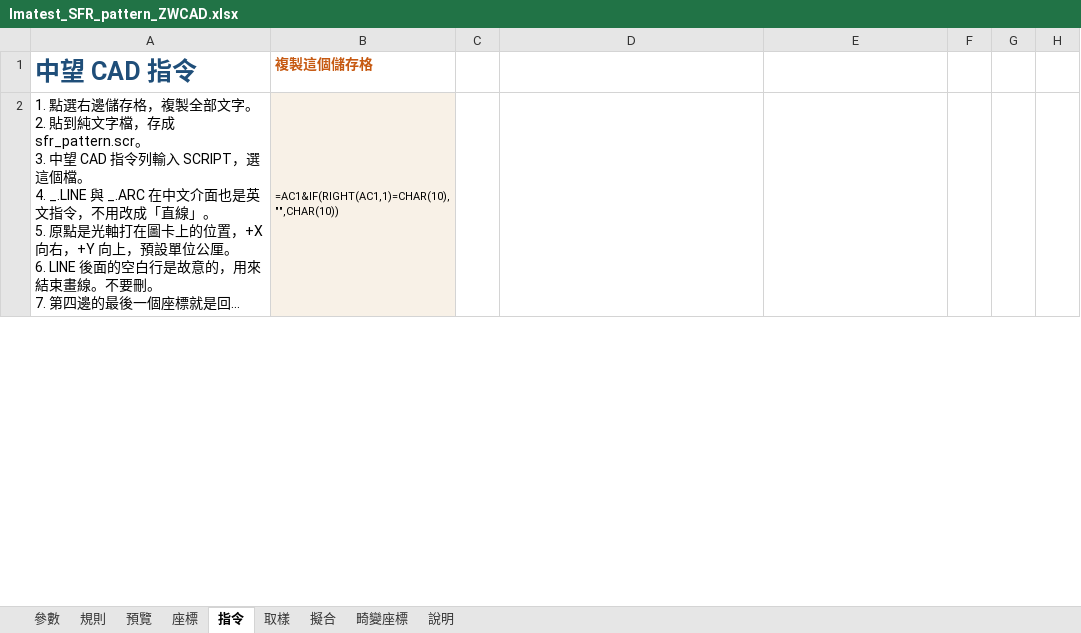
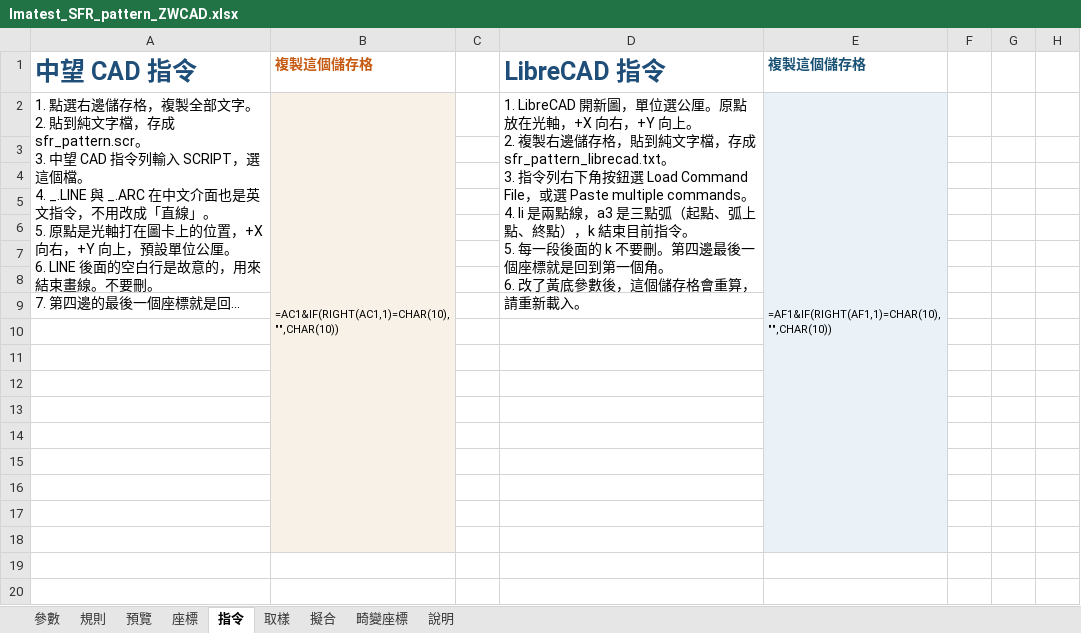
Before and after one commit to Higanbana-TW/Optics, an Excel workbook: sfr-pattern/Imatest_SFR_pattern_ZWCAD.xlsx, sheet 指令, drawn as a sheet; only a part is shown; long unchanged cells end in …; values as stored, in another font and other column widths than the file's, no borders; formulas without a stored value are shown as written; removed rows and columns are numbered as before the commit, all else as after; rows hold the shown columns only; ↵ is a line break in a cell; the diff covers the shown part only; the diff names each change by its address in the sheet, - before the commit and + after, or states it on an @@ line.

```diff
--- a/sfr-pattern/Imatest_SFR_pattern_ZWCAD.xlsx (sheet 指令)
+++ b/sfr-pattern/Imatest_SFR_pattern_ZWCAD.xlsx (sheet 指令)
-D1: (empty)
+D1: LibreCAD 指令
-E1: (empty)
+E1: 複製這個儲存格
-A2:A8 merged
+A2:A8 merged
-B2:B18 merged
+B2:B18 merged
-D2: (empty)
+D2: 1. LibreCAD 開新圖，單位選公厘。原點放在光軸，+X 向右，+Y 向上。 ↵ 2. 複製右邊儲存格，貼到純文字檔，存成 sfr_pattern_librecad.txt。 ↵ 3. 指令列右下角按鈕選 Load Command File，或選 Paste multiple commands。 ↵ 4. li 是兩點線，a3 是三點弧（起點、弧上點、終點），k 結束目前指令。 ↵ 5. 每一段後面的 k 不要刪。第四邊最後一個座標就是回到第一個角。 ↵ 6. 改了黃底參數後，這個儲存格會重算，請重新載入。
+D2:D8 merged
-E2: (empty)
+E2: =AF1&IF(RIGHT(AF1,1)=CHAR(10),"",CHAR(10))
-E2 fill: none
+E2 fill: #EAF2F8
+E2:E18 merged
+row 3: (empty)
+row 4: (empty)
+row 5: (empty)
+row 6: (empty)
+row 7: (empty)
+row 8: (empty)
+row 9: (empty)
+row 10: (empty)
+row 11: (empty)
+row 12: (empty)
+row 13: (empty)
+row 14: (empty)
+row 15: (empty)
+row 16: (empty)
+row 17: (empty)
+row 18: (empty)
+row 19: (empty)
+row 20: (empty)
```
Also changed, not shown: 5 added rows elsewhere in this sheet, sheet 說明, hidden cells, 2 other files.
